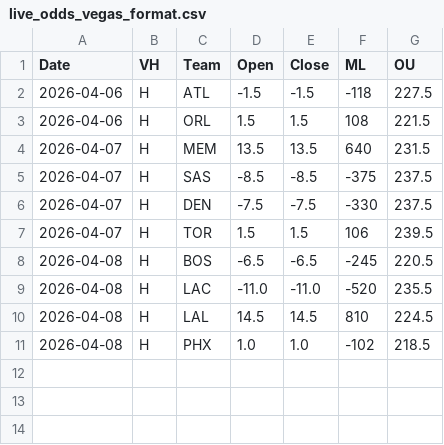
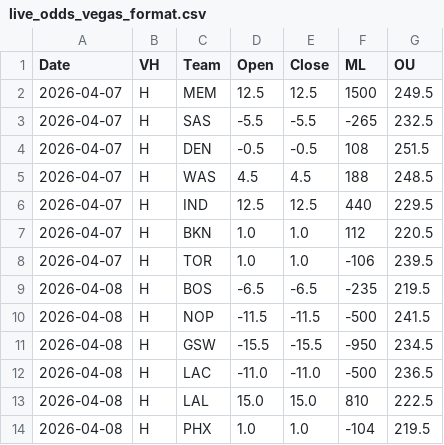
Before and after one commit to missionfromdog/bball-prediction, a CSV file: data/betting/live_odds_vegas_format.csv, drawn as a sheet.

```diff
--- a/data/betting/live_odds_vegas_format.csv
+++ b/data/betting/live_odds_vegas_format.csv
@@ -1,11 +1,14 @@
 Date,VH,Team,Open,Close,ML,OU
-2026-04-06,H,ATL,-1.5,-1.5,-118,227.5
-2026-04-06,H,ORL,1.5,1.5,108,221.5
-2026-04-07,H,MEM,13.5,13.5,640,231.5
-2026-04-07,H,SAS,-8.5,-8.5,-375,237.5
-2026-04-07,H,DEN,-7.5,-7.5,-330,237.5
-2026-04-07,H,TOR,1.5,1.5,106,239.5
-2026-04-08,H,BOS,-6.5,-6.5,-245,220.5
-2026-04-08,H,LAC,-11.0,-11.0,-520,235.5
-2026-04-08,H,LAL,14.5,14.5,810,224.5
-2026-04-08,H,PHX,1.0,1.0,-102,218.5
+2026-04-07,H,MEM,12.5,12.5,1500,249.5
+2026-04-07,H,SAS,-5.5,-5.5,-265,232.5
+2026-04-07,H,DEN,-0.5,-0.5,108,251.5
+2026-04-07,H,WAS,4.5,4.5,188,248.5
+2026-04-07,H,IND,12.5,12.5,440,229.5
+2026-04-07,H,BKN,1.0,1.0,112,220.5
+2026-04-07,H,TOR,1.0,1.0,-106,239.5
+2026-04-08,H,BOS,-6.5,-6.5,-235,219.5
+2026-04-08,H,NOP,-11.5,-11.5,-500,241.5
+2026-04-08,H,GSW,-15.5,-15.5,-950,234.5
+2026-04-08,H,LAC,-11.0,-11.0,-500,236.5
+2026-04-08,H,LAL,15.0,15.0,810,222.5
+2026-04-08,H,PHX,1.0,1.0,-104,219.5
```
Also changed, not shown: data/betting/live_odds_bookmakers_comparison.csv, data/betting/live_odds_latest.csv.
